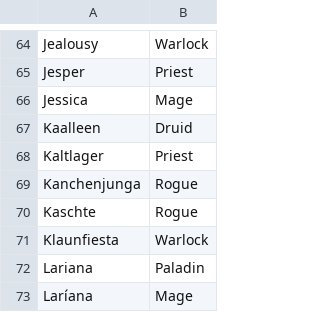
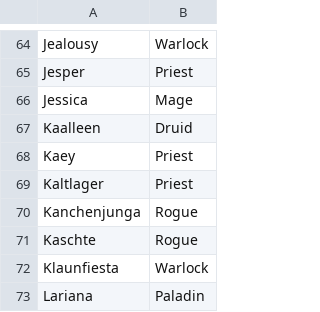
Before and after one commit to LessIsMoreGuild/LessIsMoreGuild.github.io, a CSV file: guild_roster.csv, drawn as a sheet; only a part is shown, gaps mark what is left out; the shorter side is filled out with more unchanged rows.

Commit message:
Update guild_roster.csv

```diff
--- a/guild_roster.csv
+++ b/guild_roster.csv
@@ -67,2 +67,3 @@ Jessica;Mage
 Kaalleen;Druid
+Kaey;Priest
 Kaltlager;Priest
```
